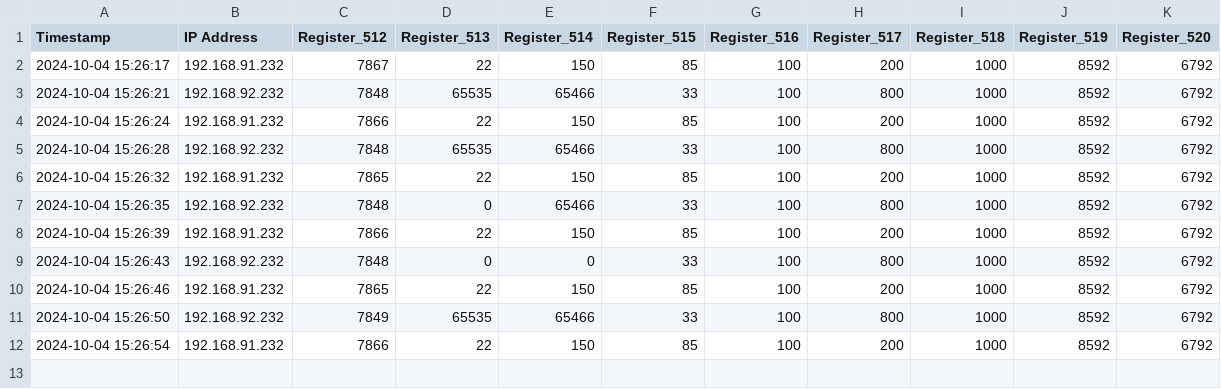
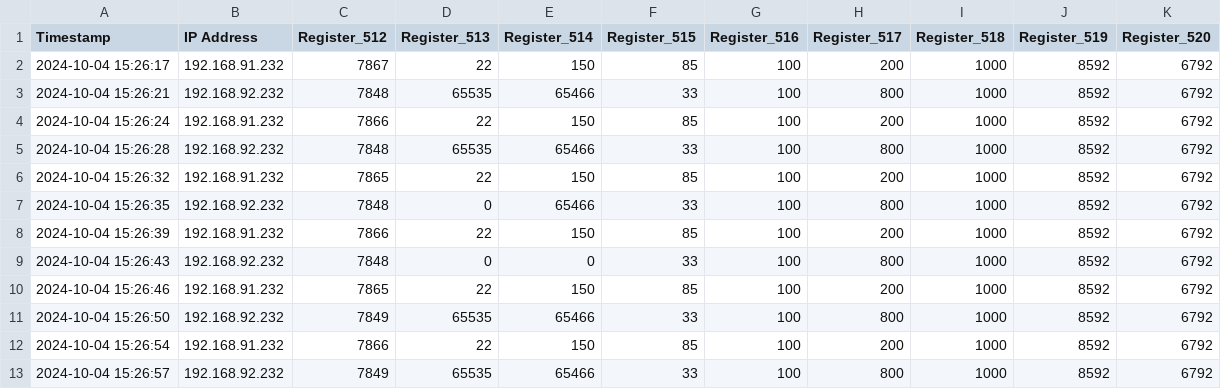
Before and after one commit to Blacksheep13-NJ/ModbusData, a CSV file: BATT014_modbus_data.csv, drawn as a sheet.

Commit message:
Add or update Modbus data CSV

```diff
--- a/BATT014_modbus_data.csv
+++ b/BATT014_modbus_data.csv
@@ -12 +12,2 @@ Timestamp,IP Address,Register_512,Register_513,Register_514,Register_515,Registe
 2024-10-04 15:26:54,192.168.91.232,7866,22,150,85,100,200,1000,8592,6792
+2024-10-04 15:26:57,192.168.92.232,7849,65535,65466,33,100,800,1000,8592,6792
```
